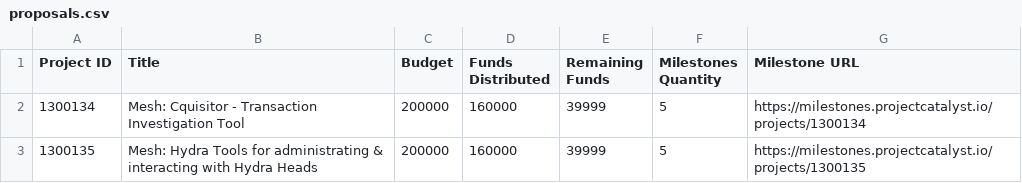
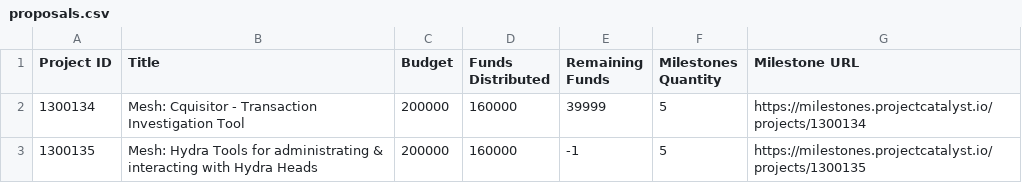
Before and after one commit to Andre-Diamond/proposal-tracker-template, a CSV file: data/proposals.csv, drawn as a sheet.

```diff
--- a/data/proposals.csv
+++ b/data/proposals.csv
@@ -2,2 +2,2 @@ Project ID,Title,Budget,Funds Distributed,Remaining Funds,Milestones Quantity,Mi
 1300134,Mesh: Cquisitor - Transaction Investigation Tool,200000,160000,39999,5,https://milestones.projectcatalyst.io/projects/1300134
-1300135,Mesh: Hydra Tools for administrating & interacting with Hydra Heads,200000,160000,39999,5,https://milestones.projectcatalyst.io/projects/1300135
+1300135,Mesh: Hydra Tools for administrating & interacting with Hydra Heads,200000,160000,-1,5,https://milestones.projectcatalyst.io/projects/1300135
```
Also changed, not shown: data/global_financials.csv, data/transactions.csv.
